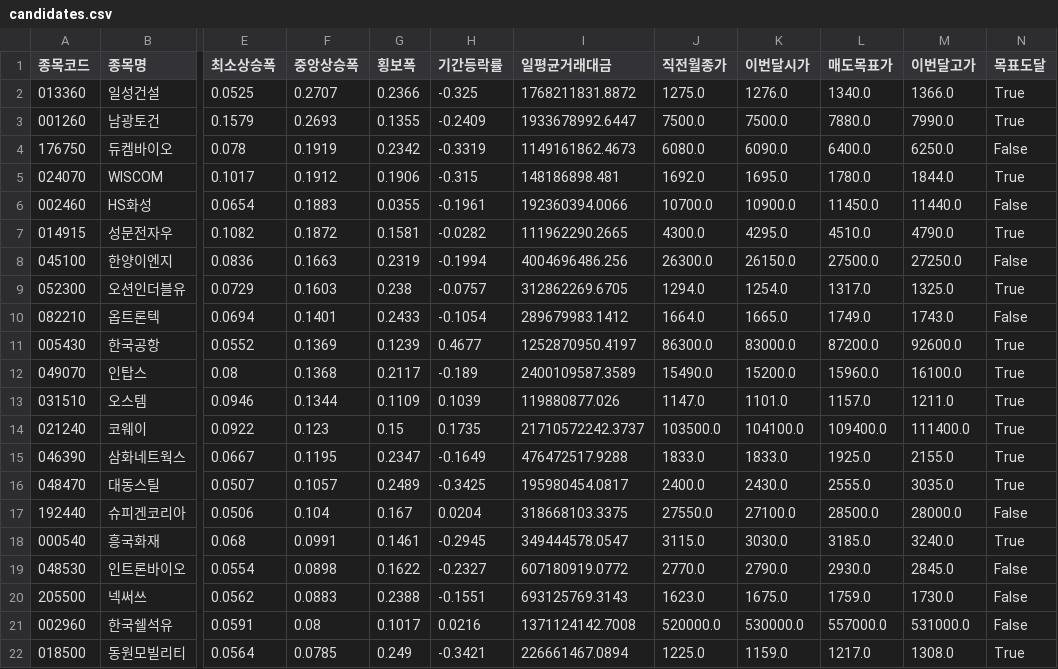
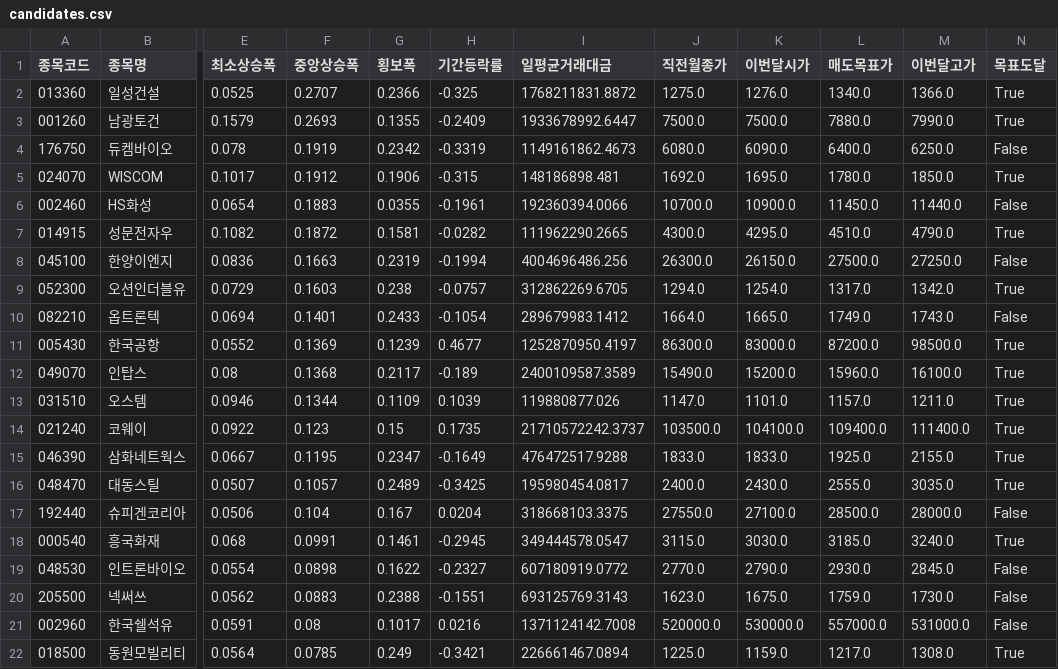
Before and after one commit to hyungjin1213-collab/autoto, a CSV file: output/monthly_candle/candidates.csv, drawn as a sheet; only a part is shown, gaps mark what is left out; the diff names each change by its address in the sheet, - before the commit and + after, or states it on an @@ line.

```diff
--- a/output/monthly_candle/candidates.csv
+++ b/output/monthly_candle/candidates.csv
-M5 (이번달고가): 1844.0
+M5 (이번달고가): 1850.0
-M9 (이번달고가): 1325.0
+M9 (이번달고가): 1342.0
-M11 (이번달고가): 92600.0
+M11 (이번달고가): 98500.0
```
Also changed, not shown: output/rights_offering/allottees.csv, output/rights_offering/third_party_allotments.csv, 3 other files.
